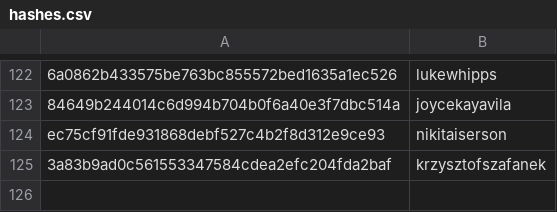
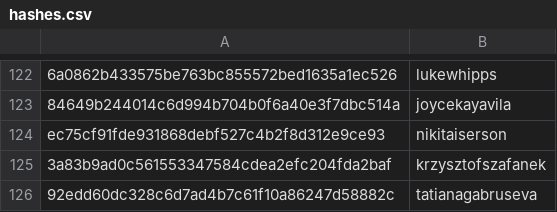
Before and after one commit to DataTalksClub/datatalksclub.github.io, a CSV file: scripts/data/hashes.csv, drawn as a sheet; only a part is shown, gaps mark what is left out; the diff names each change by its address in the sheet, - before the commit and + after, or states it on an @@ line.

Commit message:
Update hashes.csv

```diff
--- a/scripts/data/hashes.csv
+++ b/scripts/data/hashes.csv
+row 126: 92edd60dc328c6d7ad4b7c61f10a86247d58882c | tatianagabruseva
```
